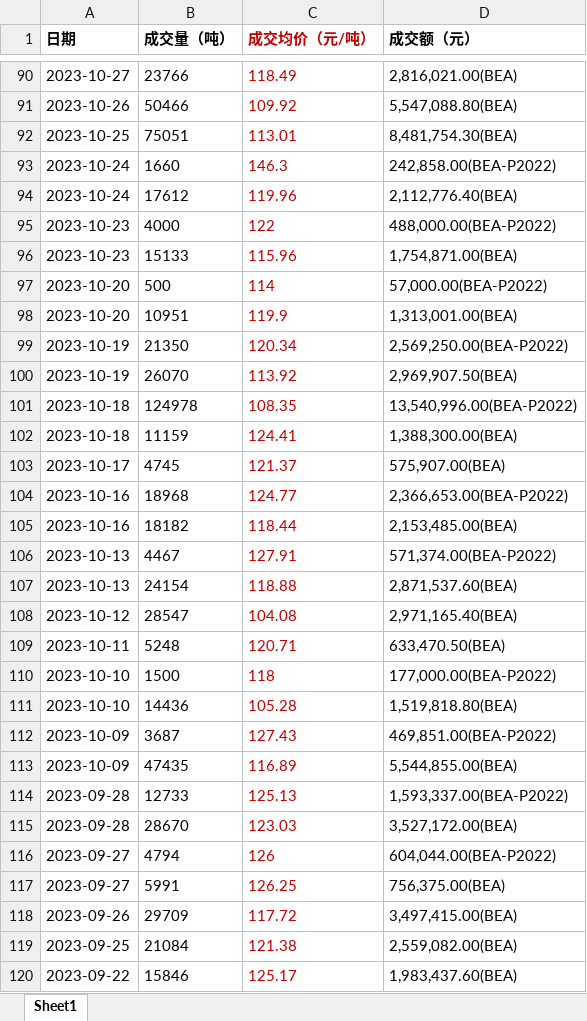
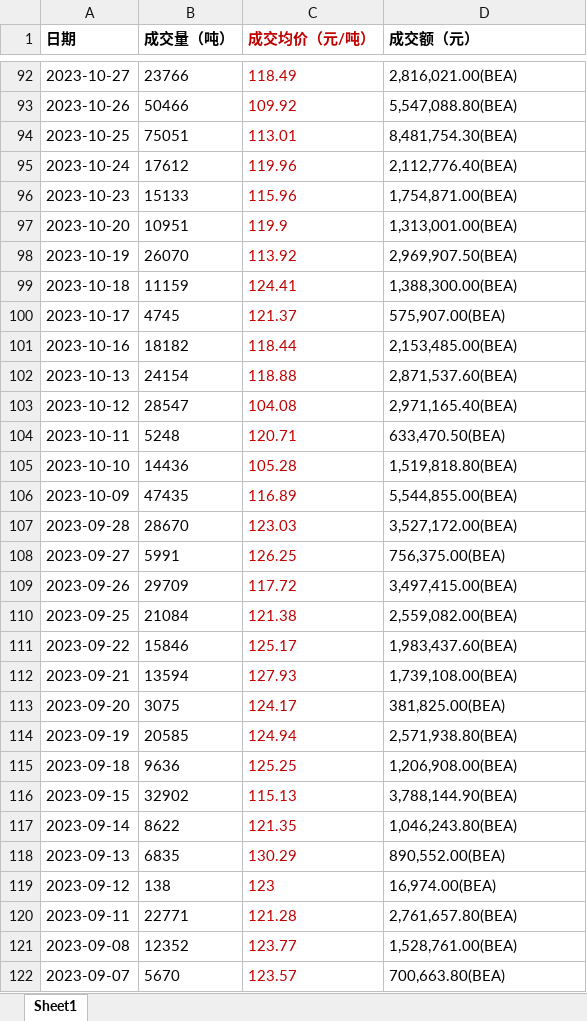
Before and after one commit to Zzysty/Carbon_Price, an Excel workbook: Carbon_backend/dataset/北京碳市场数据表格-筛选.xlsx, sheet Sheet1, drawn as a sheet; only a part is shown, gaps mark what is left out; the shorter side is filled out with more unchanged rows; values as stored, in another font and other column widths than the file's, no borders; removed rows and columns are numbered as before the commit, all else as after; the diff covers the shown part only; the diff names each change by its address in the sheet, - before the commit and + after, or states it on an @@ line.

```diff
--- a/Carbon_backend/dataset/北京碳市场数据表格-筛选.xlsx (sheet Sheet1)
+++ b/Carbon_backend/dataset/北京碳市场数据表格-筛选.xlsx (sheet Sheet1)
-row 93: 2023-10-24 | 1660 | 146.3 | 242,858.00(BEA-P2022)
-row 95: 2023-10-23 | 4000 | 122 | 488,000.00(BEA-P2022)
-row 97: 2023-10-20 | 500 | 114 | 57,000.00(BEA-P2022)
-row 99: 2023-10-19 | 21350 | 120.34 | 2,569,250.00(BEA-P2022)
-row 101: 2023-10-18 | 124978 | 108.35 | 13,540,996.00(BEA-P2022)
-row 104: 2023-10-16 | 18968 | 124.77 | 2,366,653.00(BEA-P2022)
-row 106: 2023-10-13 | 4467 | 127.91 | 571,374.00(BEA-P2022)
-row 110: 2023-10-10 | 1500 | 118 | 177,000.00(BEA-P2022)
-row 112: 2023-10-09 | 3687 | 127.43 | 469,851.00(BEA-P2022)
-row 114: 2023-09-28 | 12733 | 125.13 | 1,593,337.00(BEA-P2022)
-row 116: 2023-09-27 | 4794 | 126 | 604,044.00(BEA-P2022)
```
Also changed, not shown: 2 added rows and 88 removed rows elsewhere in this sheet, Carbon_backend/dataset/湖北碳市场数据表格.xlsx, 6 other files.
